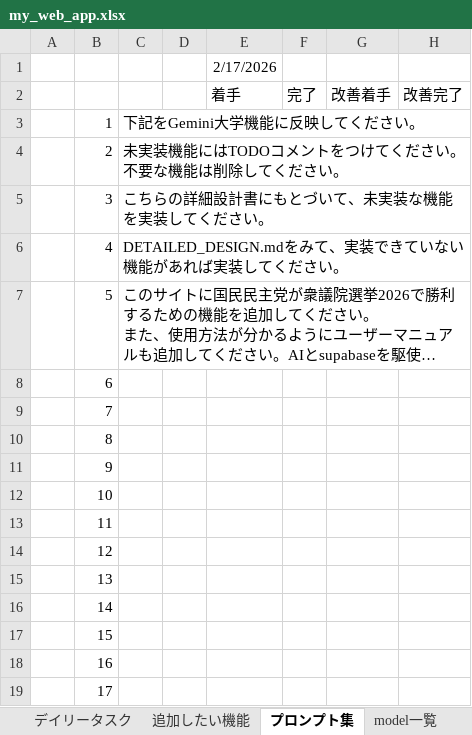
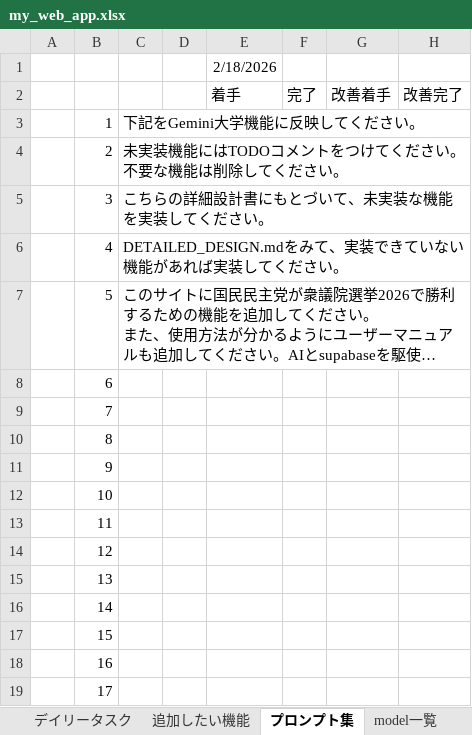
Before and after one commit to kanta13jp1/my_web_app, an Excel workbook: my_web_app.xlsx, sheet プロンプト集, drawn as a sheet; long unchanged cells end in …; values as stored, in another font and other column widths than the file's, no borders; the diff names each change by its address in the sheet, - before the commit and + after, or states it on an @@ line.

```diff
--- a/my_web_app.xlsx (sheet プロンプト集)
+++ b/my_web_app.xlsx (sheet プロンプト集)
-E1: 2/17/2026
+E1: 2/18/2026
```
Also changed, not shown: sheet X2, sheet x, sheet Gemini Code Assist 2, sheet デイリータスク, sheet VSCodeExtensions, sheet 追加したい機能, 3 more sheets, hidden cells, 1 other file.
